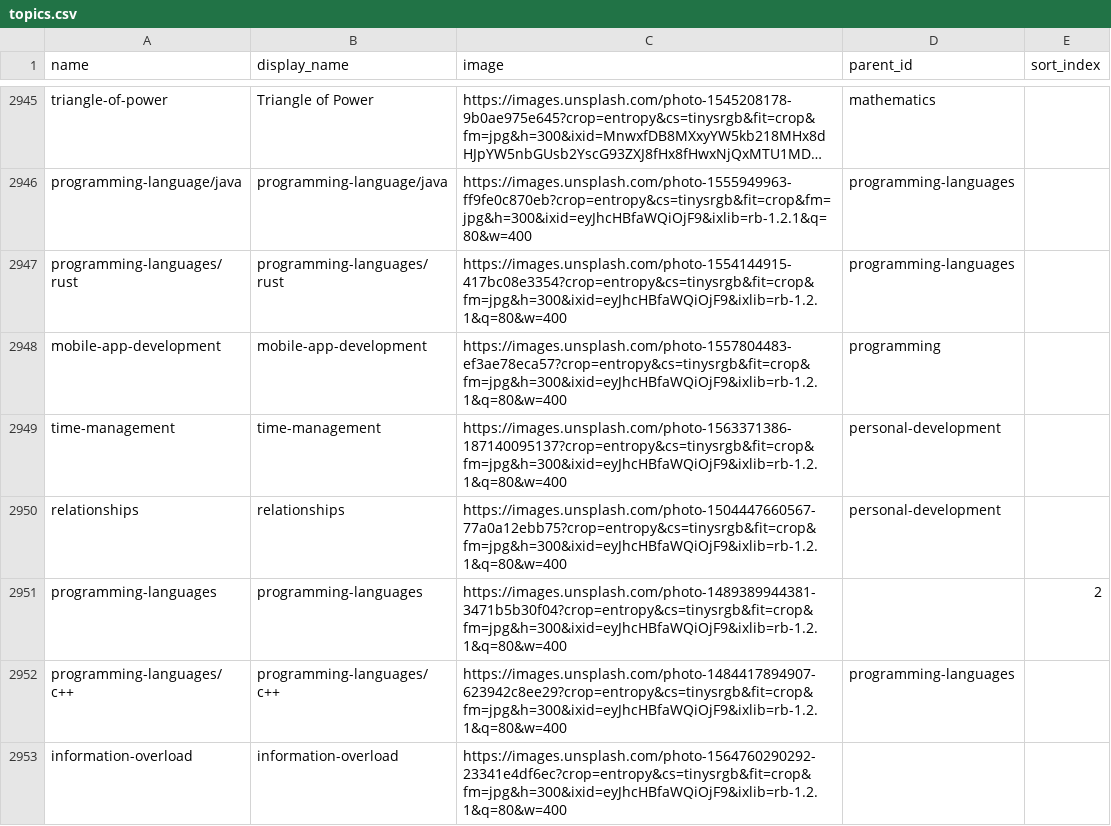
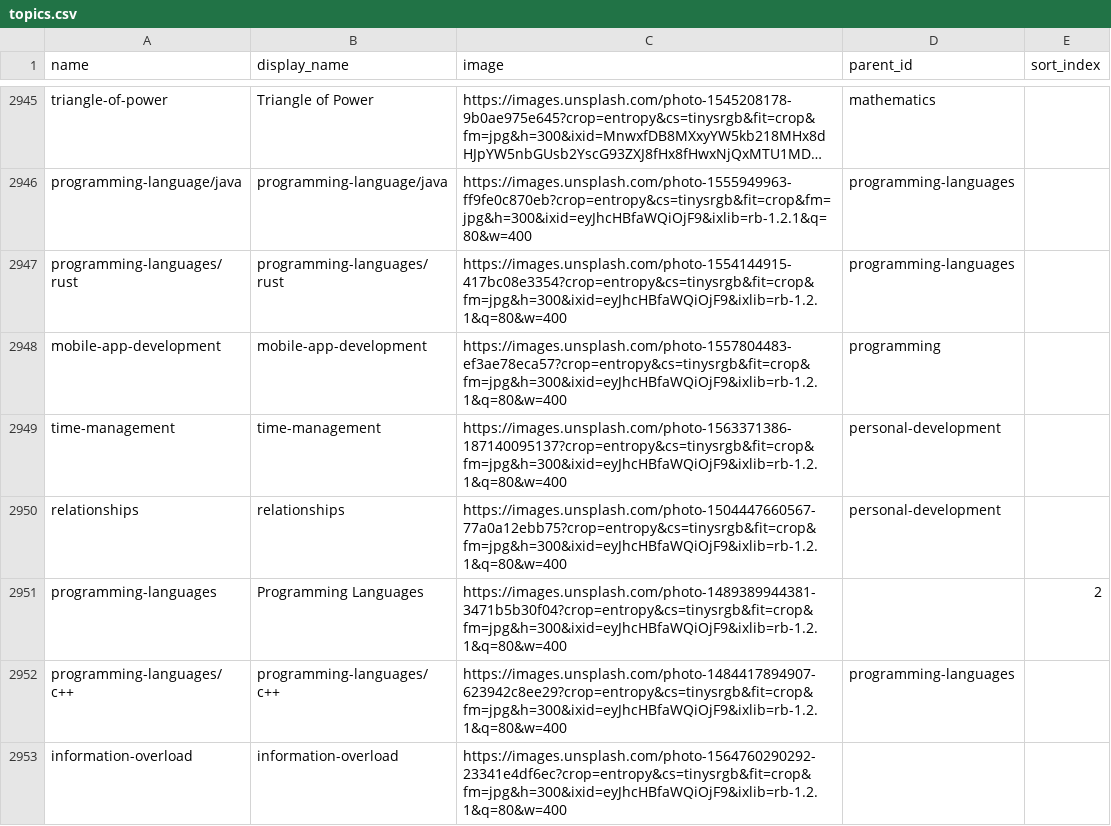
Before and after one commit to learn-awesome/learndb, a CSV file: db/topics.csv, drawn as a sheet; only a part is shown, gaps mark what is left out; long unchanged cells end in ….

```diff
--- a/db/topics.csv
+++ b/db/topics.csv
@@ -2950,3 +2950,3 @@ time-management,time-management,https://images.unsplash.com/photo-1563371386-187
 relationships,relationships,https://images.unsplash.com/photo-1504447660567-77a0a12ebb75?crop=entropy&cs=tinysrgb&fit=crop&fm=jpg&h=300&ixid=eyJhcHBfaWQiOjF9&ixlib=rb-1.2.1&q=80&w=400,personal-development
-programming-languages,programming-languages,https://images.unsplash.com/photo-1489389944381-3471b5b30f04?crop=entropy&cs=tinysrgb&fit=crop&fm=jpg&h=300&ixid=eyJhcHBfaWQiOjF9&ixlib=rb-1.2.1&q=80&w=400,,2
+programming-languages,Programming Languages,https://images.unsplash.com/photo-1489389944381-3471b5b30f04?crop=entropy&cs=tinysrgb&fit=crop&fm=jpg&h=300&ixid=eyJhcHBfaWQiOjF9&ixlib=rb-1.2.1&q=80&w=400,,2
 programming-languages/c++,programming-languages/c++,https://images.unsplash.com/photo-1484417894907-623942c8ee29?crop=entropy&cs=tinysrgb&fit=crop&fm=jpg&h=300&ixid=eyJhcHBfaWQiOjF9&ixlib=rb-1.2.1&q=80&w=400,programming-languages
```
Also changed, not shown: 9 other files.
